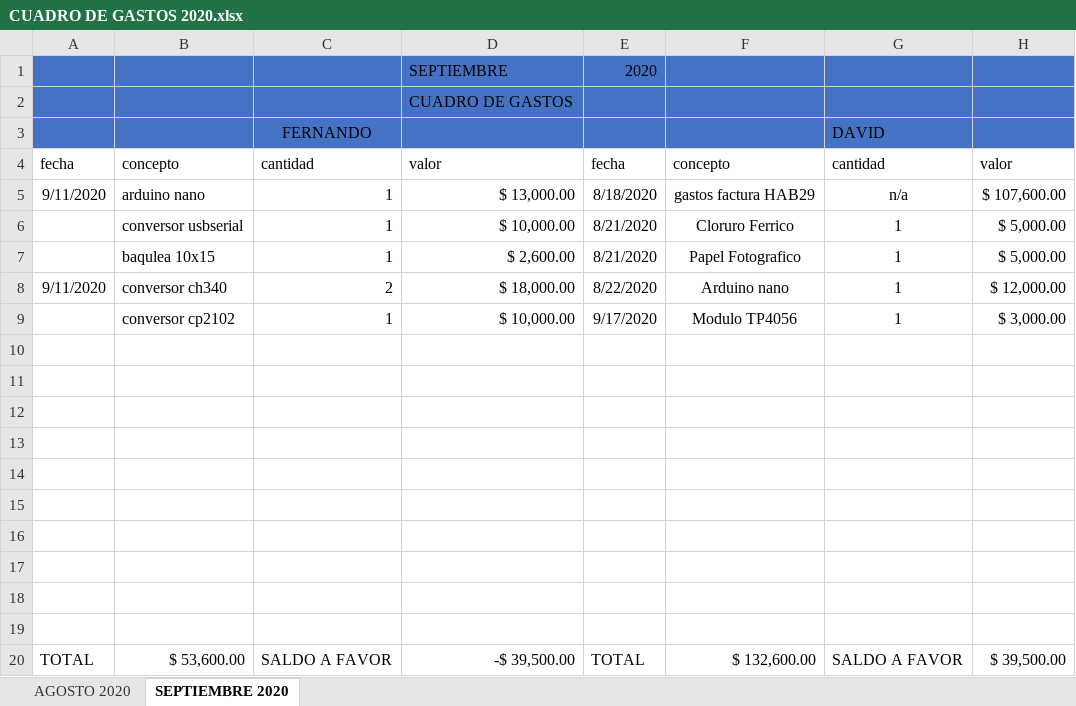
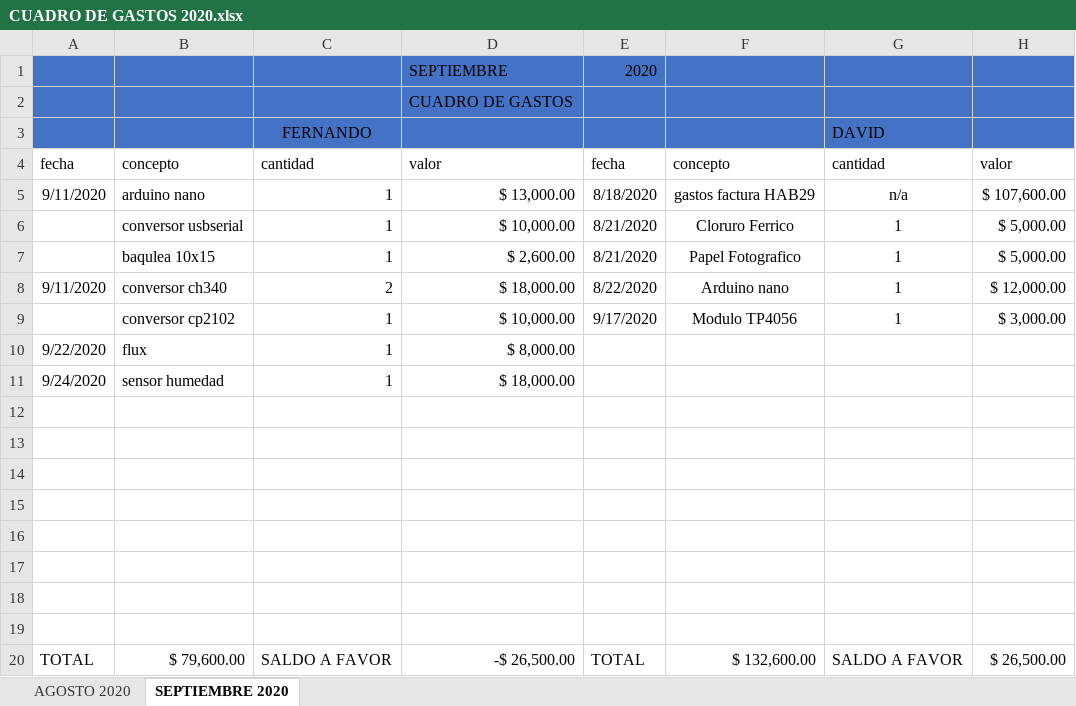
Before and after one commit to luisfernandoal/modulo, an Excel workbook: FINANZAS/CUADRO DE GASTOS 2020.xlsx, sheet SEPTIEMBRE 2020, drawn as a sheet; values as stored, in another font and other column widths than the file's, no borders; removed rows and columns are numbered as before the commit, all else as after; the diff names each change by its address in the sheet, - before the commit and + after, or states it on an @@ line.

Commit message:
añadi facturas y actualice datos gastos

```diff
--- a/FINANZAS/CUADRO DE GASTOS 2020.xlsx (sheet SEPTIEMBRE 2020)
+++ b/FINANZAS/CUADRO DE GASTOS 2020.xlsx (sheet SEPTIEMBRE 2020)
+row 10: 9/22/2020 | flux | 1 | $ 8,000.00
+row 11: 9/24/2020 | sensor humedad | 1 | $ 18,000.00
-row 18: (empty)
-row 19: (empty)
-B20: $ 53,600.00
+B20: $ 79,600.00
-D20: -$ 39,500.00
+D20: -$ 26,500.00
-H20: $ 39,500.00
+H20: $ 26,500.00
```
Also changed, not shown: 4 other files.
